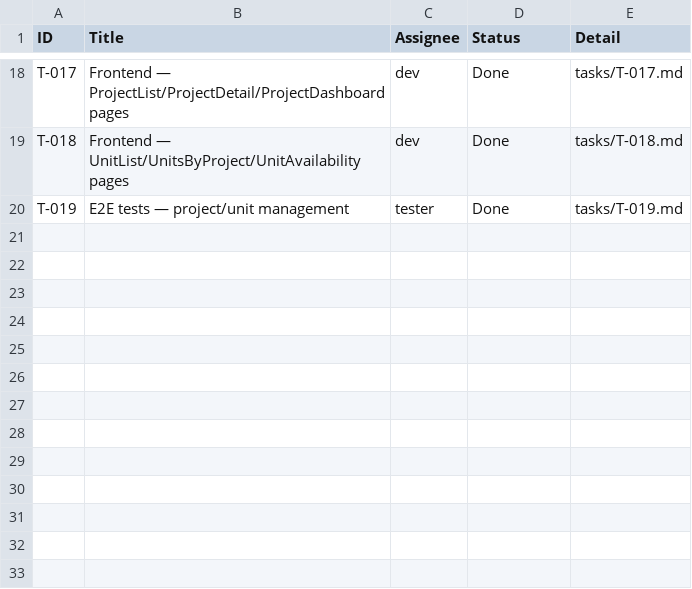
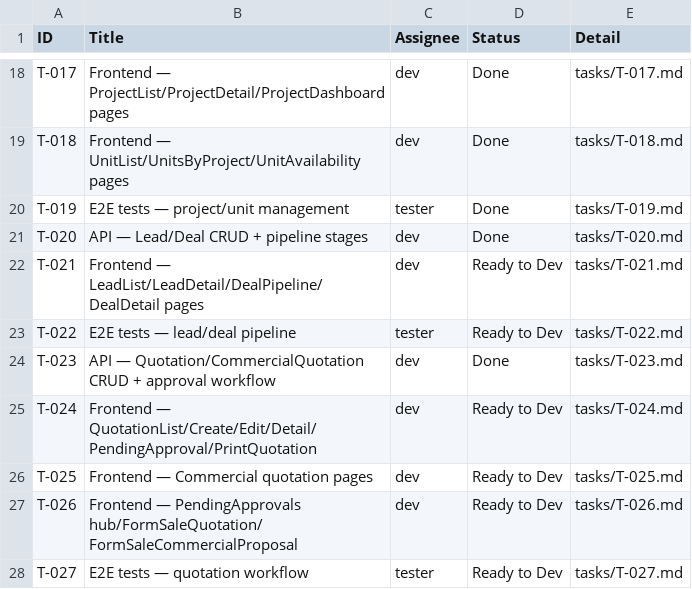
Before and after one commit to cosolnergy2/thanamol-crm, a CSV file: tasks.csv, drawn as a sheet; only a part is shown, gaps mark what is left out; the diff names each change by its address in the sheet, - before the commit and + after, or states it on an @@ line.

```diff
--- a/tasks.csv
+++ b/tasks.csv
+row 21: T-020 | API — Lead/Deal CRUD + pipeline stages | dev | Done | tasks/T-020.md
+row 22: T-021 | Frontend — LeadList/LeadDetail/DealPipeline/DealDetail pages | dev | Ready to Dev | tasks/T-021.md
+row 23: T-022 | E2E tests — lead/deal pipeline | tester | Ready to Dev | tasks/T-022.md
+row 24: T-023 | API — Quotation/CommercialQuotation CRUD + approval workflow | dev | Done | tasks/T-023.md
+row 25: T-024 | Frontend — QuotationList/Create/Edit/Detail/PendingApproval/PrintQuotation | dev | Ready to Dev | tasks/T-024.md
+row 26: T-025 | Frontend — Commercial quotation pages | dev | Ready to Dev | tasks/T-025.md
+row 27: T-026 | Frontend — PendingApprovals hub/FormSaleQuotation/FormSaleCommercialProposal | dev | Ready to Dev | tasks/T-026.md
+row 28: T-027 | E2E tests — quotation workflow | tester | Ready to Dev | tasks/T-027.md
```
Also changed, not shown: 2 other files.
